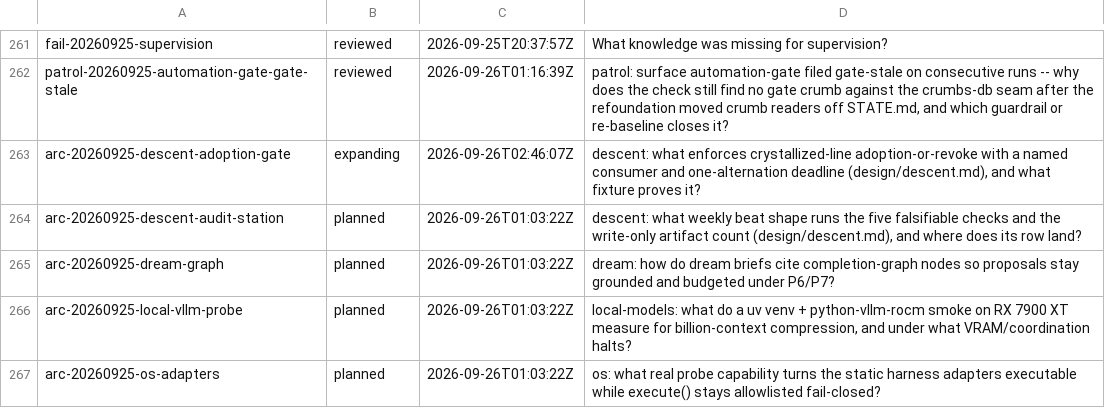
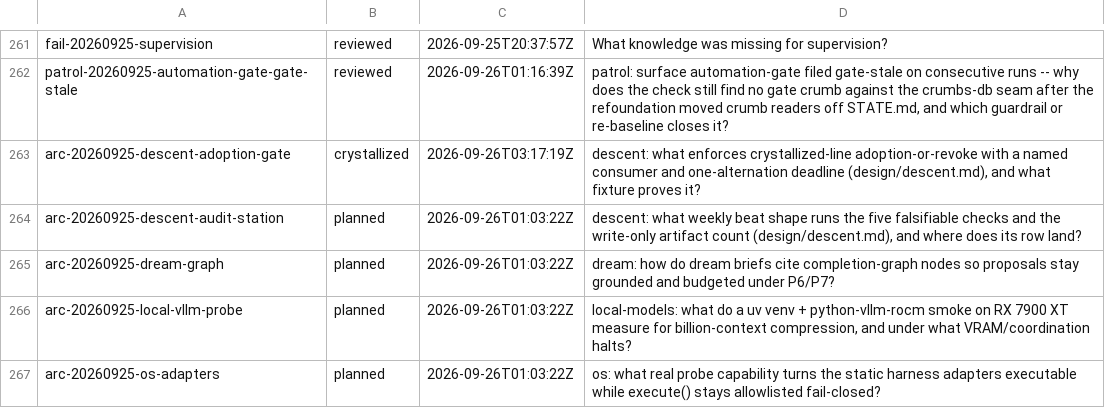
Before and after one commit to boundring/hngh, a TSV file: automation/research-lines.tsv, drawn as a sheet; only a part is shown, gaps mark what is left out.

Commit message:
research: arc-20260925-descent-adoption-gate crystallized

```diff
--- a/automation/research-lines.tsv
+++ b/automation/research-lines.tsv
@@ -262,3 +262,3 @@ fail-20260925-supervision	reviewed	2026-09-25T20:37:57Z	What knowledge was missi
 patrol-20260925-automation-gate-gate-stale	reviewed	2026-09-26T01:16:39Z	patrol: surface automation-gate filed gate-stale on consecutive runs -- why does the check still find no gate crumb against the crumbs-db seam after the refoundation moved crumb readers off STATE.md, and which guardrail or re-baseline closes it?
-arc-20260925-descent-adoption-gate	expanding	2026-09-26T02:46:07Z	descent: what enforces crystallized-line adoption-or-revoke with a named consumer and one-alternation deadline (design/descent.md), and what fixture proves it?
+arc-20260925-descent-adoption-gate	crystallized	2026-09-26T03:17:19Z	descent: what enforces crystallized-line adoption-or-revoke with a named consumer and one-alternation deadline (design/descent.md), and what fixture proves it?
 arc-20260925-descent-audit-station	planned	2026-09-26T01:03:22Z	descent: what weekly beat shape runs the five falsifiable checks and the write-only artifact count (design/descent.md), and where does its row land?
```
Also changed, not shown: 1 other file.
